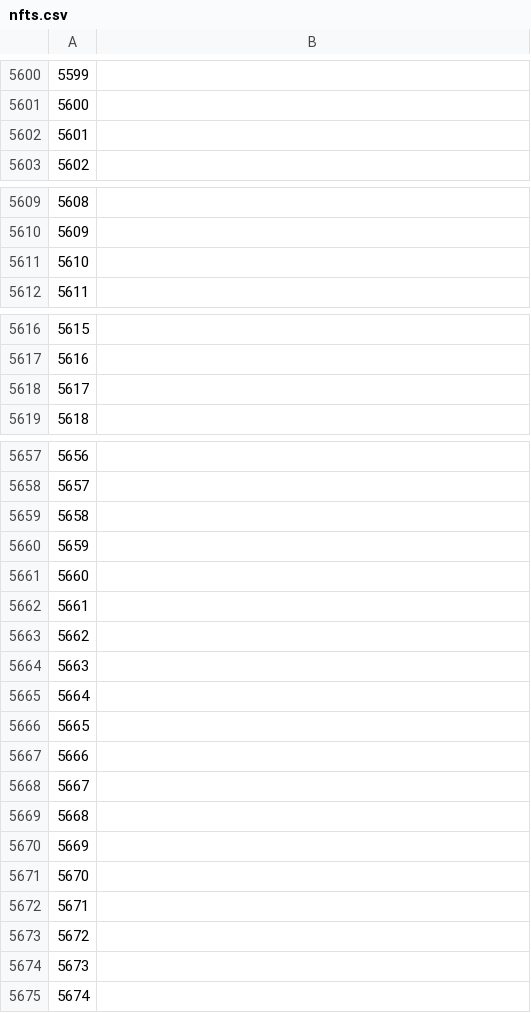
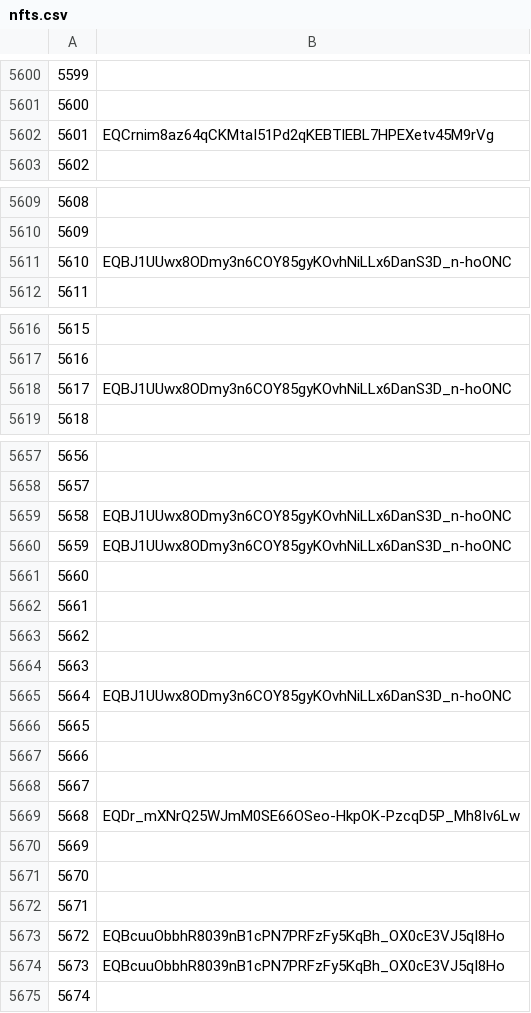
Before and after one commit to mir-one/fingerprints, a CSV file: nfts.csv, drawn as a sheet; only a part is shown, gaps mark what is left out.

Commit message:
Update nfts.csv

```diff
--- a/nfts.csv
+++ b/nfts.csv
@@ -5601,3 +5601,3 @@
 5600
-5601
+5601,EQCrnim8az64qCKMtaI51Pd2qKEBTlEBL7HPEXetv45M9rVg
 5602
@@ -5610,3 +5610,3 @@
 5609
-5610
+5610,EQBJ1UUwx8ODmy3n6COY85gyKOvhNiLLx6DanS3D_n-hoONC
 5611
@@ -5617,3 +5617,3 @@
 5616
-5617
+5617,EQBJ1UUwx8ODmy3n6COY85gyKOvhNiLLx6DanS3D_n-hoONC
 5618
@@ -5658,4 +5658,4 @@
 5657
-5658
-5659
+5658,EQBJ1UUwx8ODmy3n6COY85gyKOvhNiLLx6DanS3D_n-hoONC
+5659,EQBJ1UUwx8ODmy3n6COY85gyKOvhNiLLx6DanS3D_n-hoONC
 5660
@@ -5664,3 +5664,3 @@
 5663
-5664
+5664,EQBJ1UUwx8ODmy3n6COY85gyKOvhNiLLx6DanS3D_n-hoONC
 5665
@@ -5668,3 +5668,3 @@
 5667
-5668
+5668,EQDr_mXNrQ25WJmM0SE66OSeo-HkpOK-PzcqD5P_Mh8Iv6Lw
 5669
@@ -5672,4 +5672,4 @@
 5671
-5672
-5673
+5672,EQBcuuObbhR8039nB1cPN7PRFzFy5KqBh_OX0cE3VJ5qI8Ho
+5673,EQBcuuObbhR8039nB1cPN7PRFzFy5KqBh_OX0cE3VJ5qI8Ho
 5674
```
